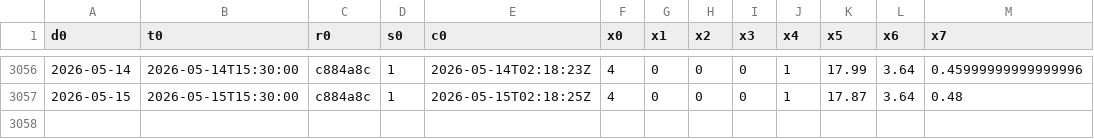
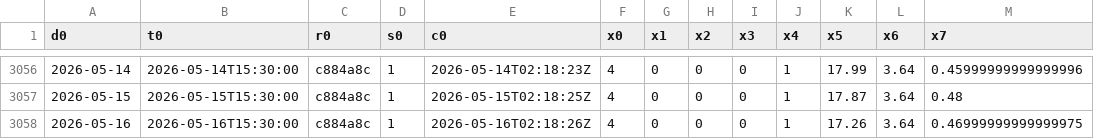
Before and after one commit to maureliusss88/daily-series-cache, a CSV file: d1.csv, drawn as a sheet; only a part is shown, gaps mark what is left out; the diff names each change by its address in the sheet, - before the commit and + after, or states it on an @@ line.

Commit message:
Update d1.csv from algo-research-claw export

```diff
--- a/d1.csv
+++ b/d1.csv
+row 3058: 2026-05-16 | 2026-05-16T15:30:00 | c884a8c | 1 | 2026-05-16T02:18:26Z | 4 | 0 | 0 | 0 | 1 | 17.26 | 3.64 | 0.46999999999999975
```
